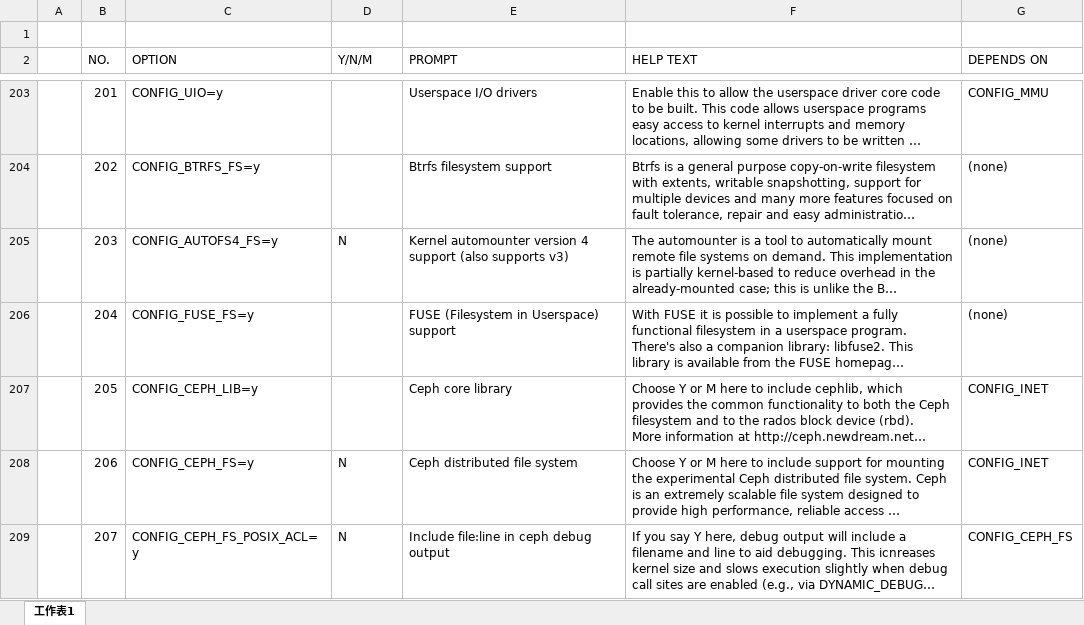
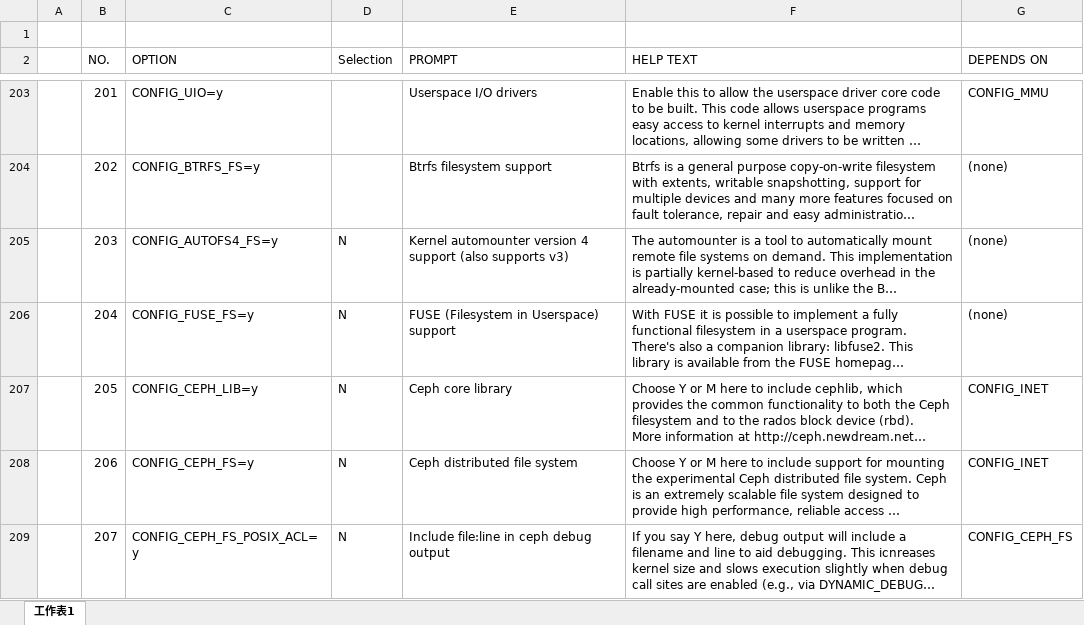
Before and after one commit to zhaohedong/mygit, an Excel workbook: ceph/内核模块统计.xlsx, sheet 工作表1, drawn as a sheet; only a part is shown, gaps mark what is left out; long unchanged cells end in …; values as stored, in another font and other column widths than the file's, no borders; the diff covers the shown part only; the diff names each change by its address in the sheet, - before the commit and + after, or states it on an @@ line.

```diff
--- a/ceph/内核模块统计.xlsx (sheet 工作表1)
+++ b/ceph/内核模块统计.xlsx (sheet 工作表1)
-D2: Y/N/M
+D2: Selection
-D206:D207 (Selection): (empty)
+D206:D207 (Selection): N
```
Also changed, not shown: 8 edited cells and cell formats elsewhere in this sheet, 4 other files.
